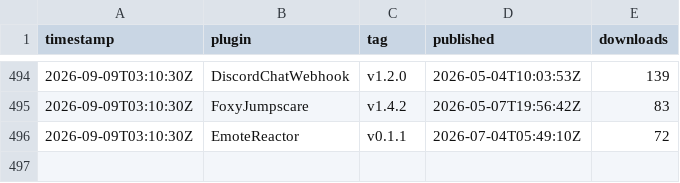
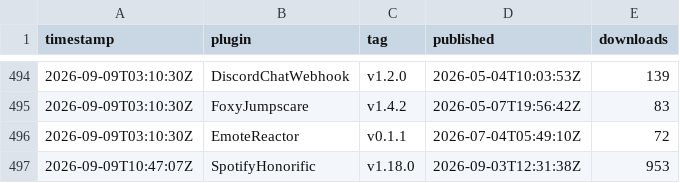
Before and after one commit to Valiice/DalamudPluginRepo, a CSV file: stats/history.csv, drawn as a sheet; only a part is shown, gaps mark what is left out.

```diff
--- a/stats/history.csv
+++ b/stats/history.csv
@@ -496 +496,2 @@ timestamp,plugin,tag,published,downloads
 2026-09-09T03:10:30Z,EmoteReactor,v0.1.1,2026-07-04T05:49:10Z,72
+2026-09-09T10:47:07Z,SpotifyHonorific,v1.18.0,2026-09-03T12:31:38Z,953
```
Also changed, not shown: 1 other file.
